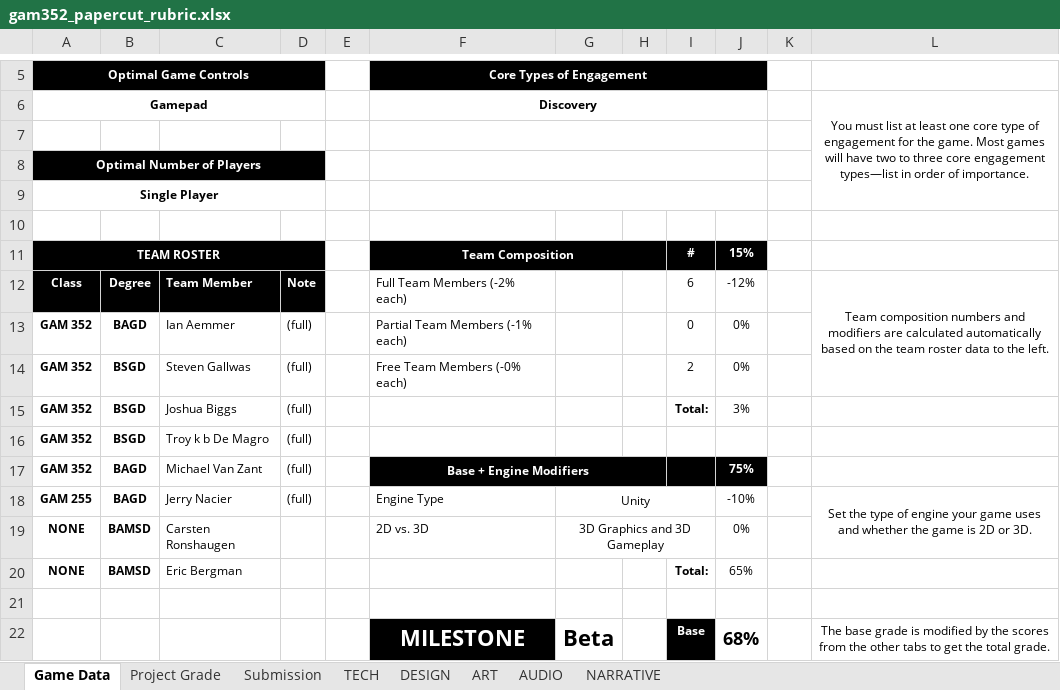
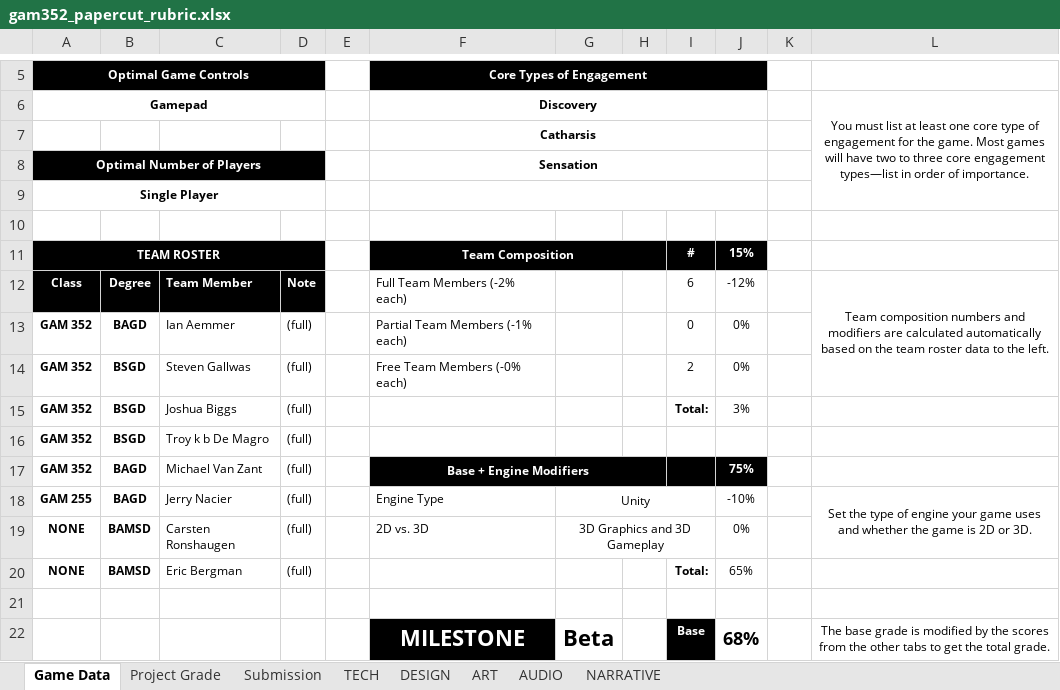
Before and after one commit to ThePaperMill/PaperCut, an Excel workbook: GameDocuments/gam352_papercut_rubric.xlsx, sheet Game Data, drawn as a sheet; only a part is shown, gaps mark what is left out; values as stored, in another font and other column widths than the file's, no borders; the diff names each change by its address in the sheet, - before the commit and + after, or states it on an @@ line.

```diff
--- a/GameDocuments/gam352_papercut_rubric.xlsx (sheet Game Data)
+++ b/GameDocuments/gam352_papercut_rubric.xlsx (sheet Game Data)
-F7: (empty)
+F7: Catharsis
-F8: (empty)
+F8: Sensation
-D19:D20: (empty)
+D19:D20: (full)
```
Also changed, not shown: sheet TECH, sheet Project Grade.
